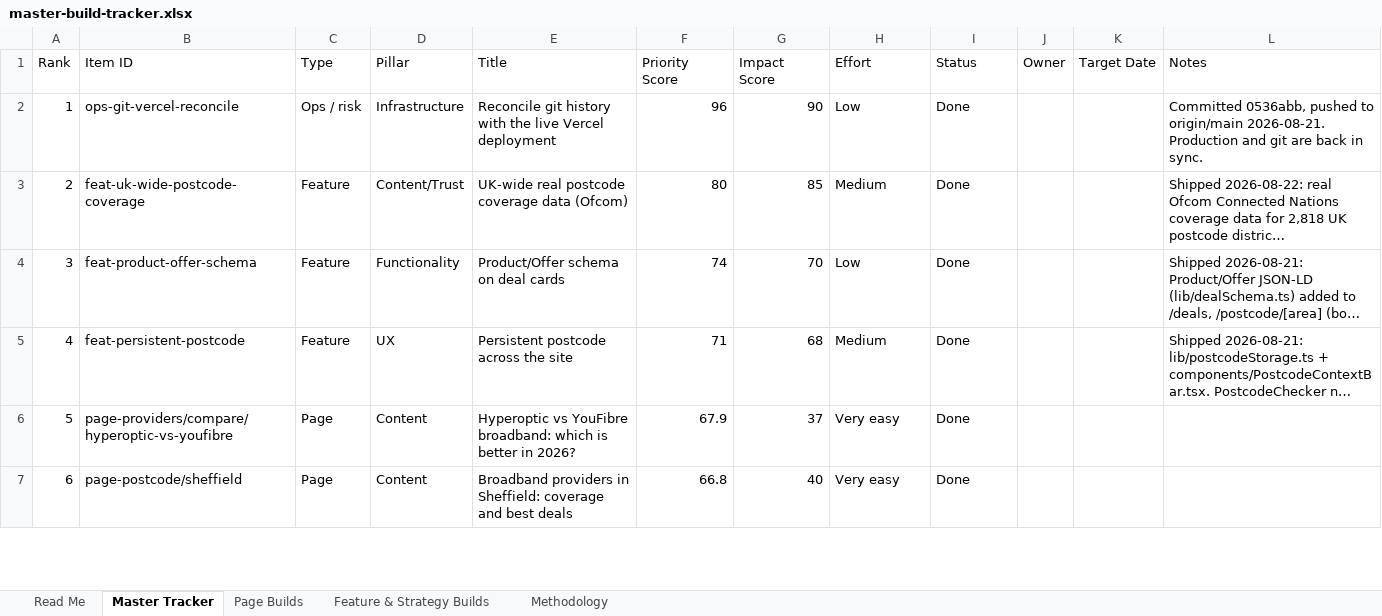
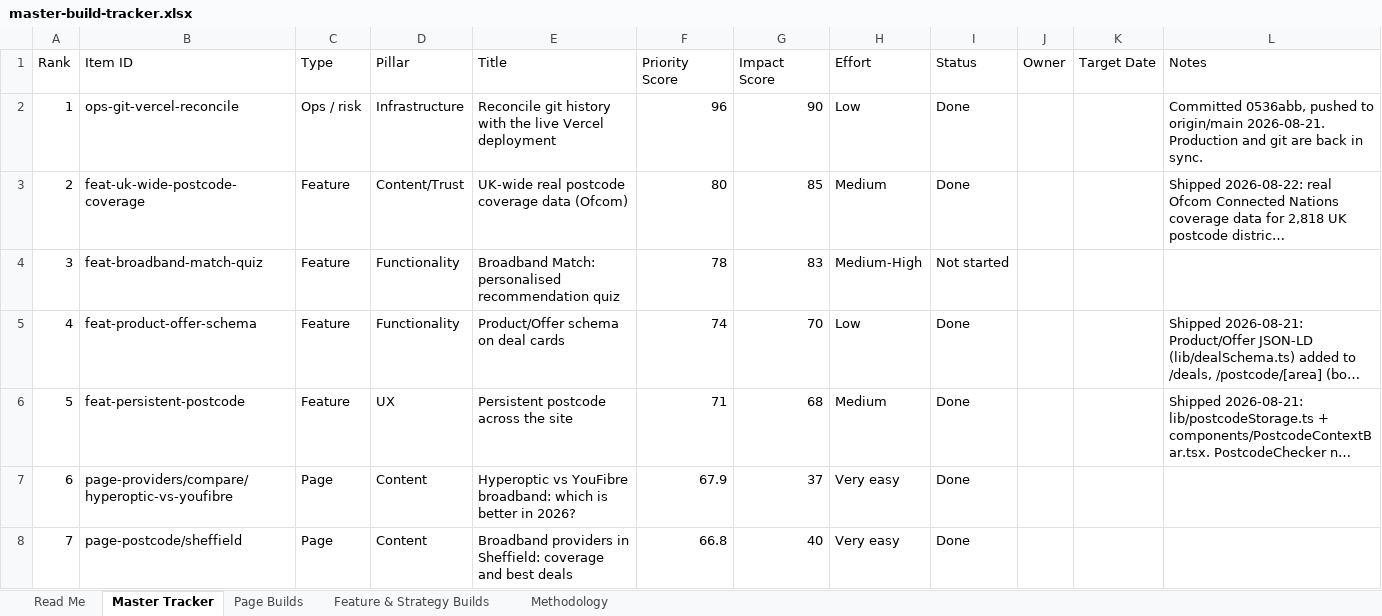
Before and after one commit to sahilsayed-ielts/broadbandpicker, an Excel workbook: docs/master-build-tracker.xlsx, sheet Master Tracker, drawn as a sheet; only a part is shown; long unchanged cells end in …; values as stored, in another font and other column widths than the file's, no cell formats; table styles not drawn; addresses are those after the commit; the diff names each change by its address in the sheet, - before the commit and + after, or states it on an @@ line.

```diff
--- a/docs/master-build-tracker.xlsx (sheet Master Tracker)
+++ b/docs/master-build-tracker.xlsx (sheet Master Tracker)
+row 4: 3 | feat-broadband-match-quiz | Feature | Functionality | Broadband Match: personalised recommendation quiz | 78 | 83 | Medium-High | Not started
@@ column A (Rank) renumbered from row 5 down @@
```
Also changed, not shown: sheet Feature & Strategy Builds, sheet Methodology, cell formats, docs/broadbandpicker-keyword-mapping.xlsx, 4 other files.
